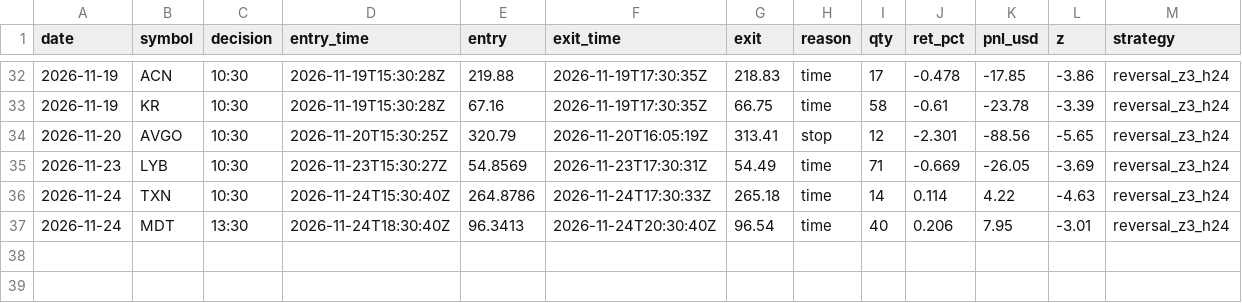
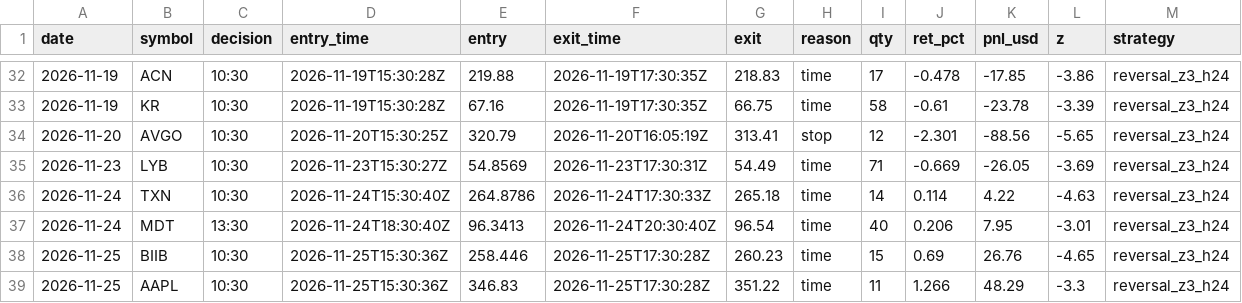
Before and after one commit to IdanLevy0/Alpaca-Paper-Runner, a CSV file: state/stocks/trades.csv, drawn as a sheet; only a part is shown, gaps mark what is left out; the diff names each change by its address in the sheet, - before the commit and + after, or states it on an @@ line.

Commit message:
runner state

```diff
--- a/state/stocks/trades.csv
+++ b/state/stocks/trades.csv
+row 38: 2026-11-25 | BIIB | 10:30 | 2026-11-25T15:30:36Z | 258.446 | 2026-11-25T17:30:28Z | 260.23 | time | 15 | 0.69 | 26.76 | -4.65 | reversal_z3_h24
+row 39: 2026-11-25 | AAPL | 10:30 | 2026-11-25T15:30:36Z | 346.83 | 2026-11-25T17:30:28Z | 351.22 | time | 11 | 1.266 | 48.29 | -3.3 | reversal_z3_h24
```
Also changed, not shown: 3 other files.
